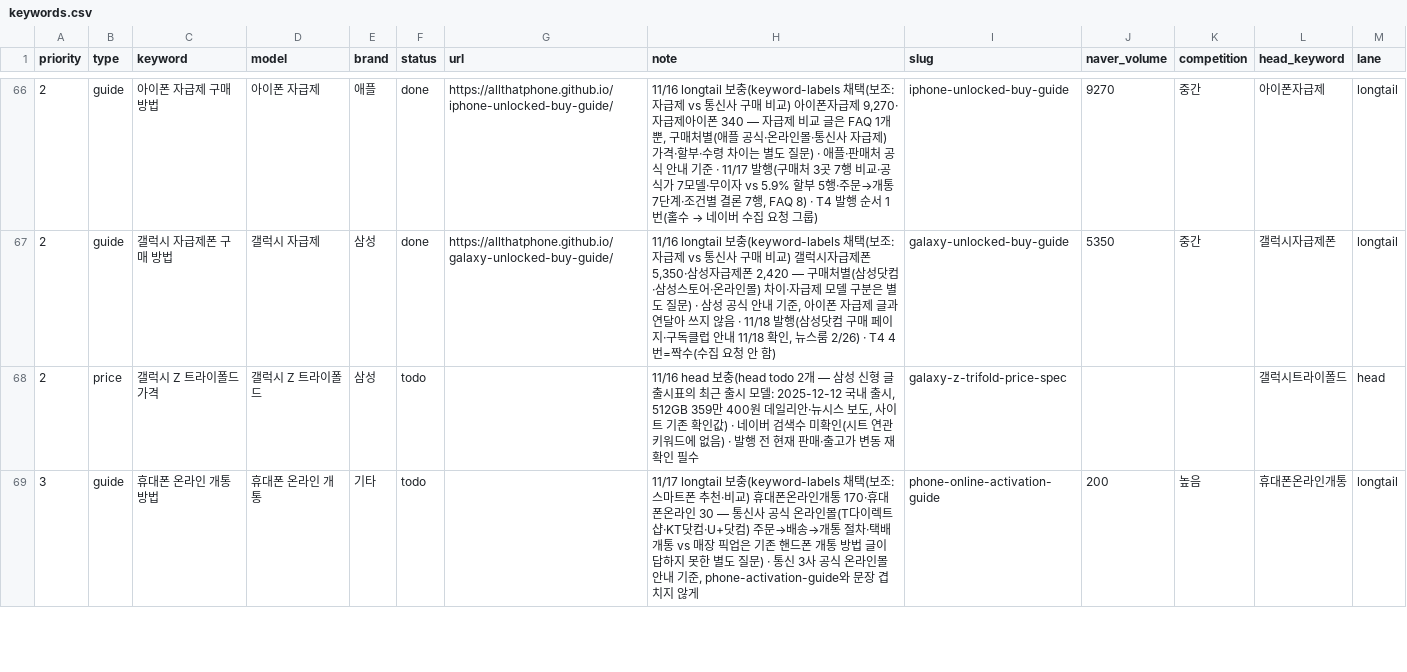
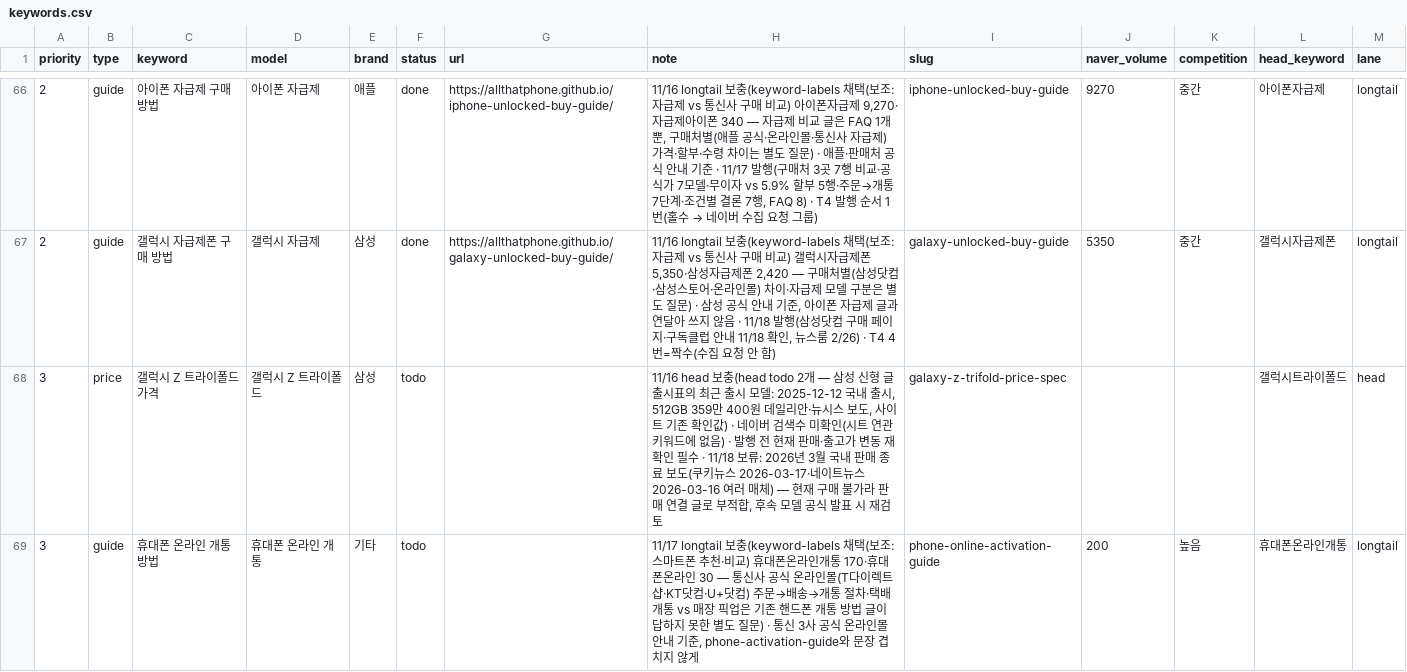
Before and after one commit to allthatphone/allthatphone.github.io, a CSV file: ops/keywords.csv, drawn as a sheet; only a part is shown, gaps mark what is left out; the diff covers the shown part only.

```diff
--- a/ops/keywords.csv
+++ b/ops/keywords.csv
@@ -67,3 +67,3 @@ priority,type,keyword,model,brand,status,url,note,slug,naver_volume,competition,
 2,guide,갤럭시 자급제폰 구매 방법,갤럭시 자급제,삼성,done,https://allthatphone.github.io/galaxy-unlocked-buy-guide/,"11/16 longtail 보충(keyword-labels 채택(보조: 자급제 vs 통신사 구매 비교) 갤럭시자급제폰 5,350·삼성자급제폰 2,420 — 구매처별(삼성닷컴·삼성스토어·온라인몰) 차이·자급제 모델 구분은 별도 질문) · 삼성 공식 안내 기준, 아이폰 자급제 글과 연달아 쓰지 않음 · 11/18 발행(삼성닷컴 구매 페이지·구독클럽 안내 11/18 확인, 뉴스룸 2/26) · T4 4번=짝수(수집 요청 안 함)",galaxy-unlocked-buy-guide,5350,중간,갤럭시자급제폰,longtail
-2,price,갤럭시 Z 트라이폴드 가격,갤럭시 Z 트라이폴드,삼성,todo,,"11/16 head 보충(head todo 2개 — 삼성 신형 글 출시표의 최근 출시 모델: 2025-12-12 국내 출시, 512GB 359만 400원 데일리안·뉴시스 보도, 사이트 기존 확인값) · 네이버 검색수 미확인(시트 연관키워드에 없음) · 발행 전 현재 판매·출고가 변동 재확인 필수",galaxy-z-trifold-price-spec,,,갤럭시트라이폴드,head
+3,price,갤럭시 Z 트라이폴드 가격,갤럭시 Z 트라이폴드,삼성,todo,,"11/16 head 보충(head todo 2개 — 삼성 신형 글 출시표의 최근 출시 모델: 2025-12-12 국내 출시, 512GB 359만 400원 데일리안·뉴시스 보도, 사이트 기존 확인값) · 네이버 검색수 미확인(시트 연관키워드에 없음) · 발행 전 현재 판매·출고가 변동 재확인 필수 · 11/18 보류: 2026년 3월 국내 판매 종료 보도(쿠키뉴스 2026-03-17·네이트뉴스 2026-03-16 여러 매체) — 현재 구매 불가라 판매 연결 글로 부적합, 후속 모델 공식 발표 시 재검토",galaxy-z-trifold-price-spec,,,갤럭시트라이폴드,head
 3,guide,휴대폰 온라인 개통 방법,휴대폰 온라인 개통,기타,todo,,"11/17 longtail 보충(keyword-labels 채택(보조: 스마트폰 추천·비교) 휴대폰온라인개통 170·휴대폰온라인 30 — 통신사 공식 온라인몰(T다이렉트샵·KT닷컴·U+닷컴) 주문→배송→개통 절차·택배 개통 vs 매장 픽업은 기존 핸드폰 개통 방법 글이 답하지 못한 별도 질문) · 통신 3사 공식 온라인몰 안내 기준, phone-activation-guide와 문장 겹치지 않게",phone-online-activation-guide,200,높음,휴대폰온라인개통,longtail
```
Also changed, not shown: 1 added row and 3 edited cells elsewhere in this file, 3 other files.
